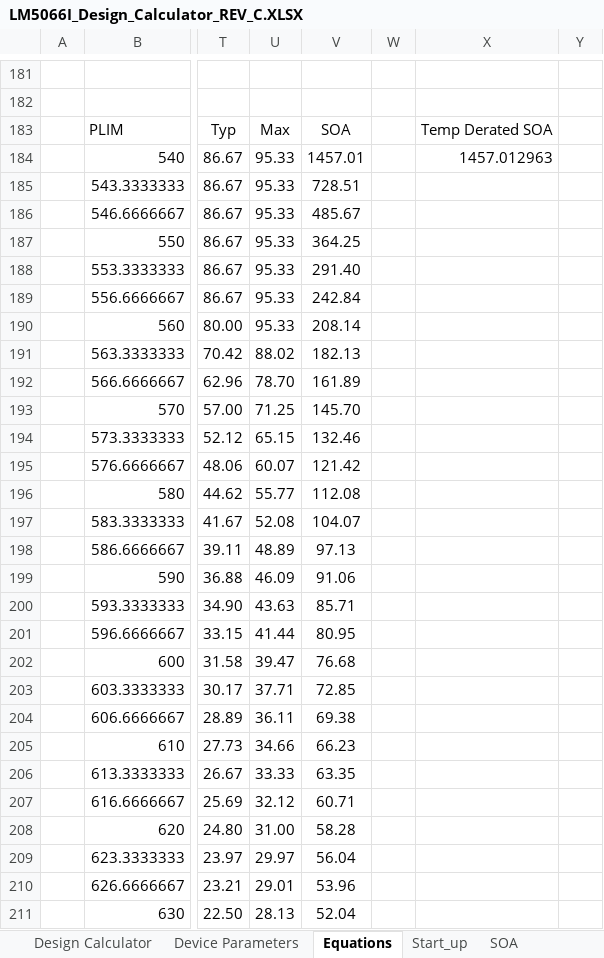
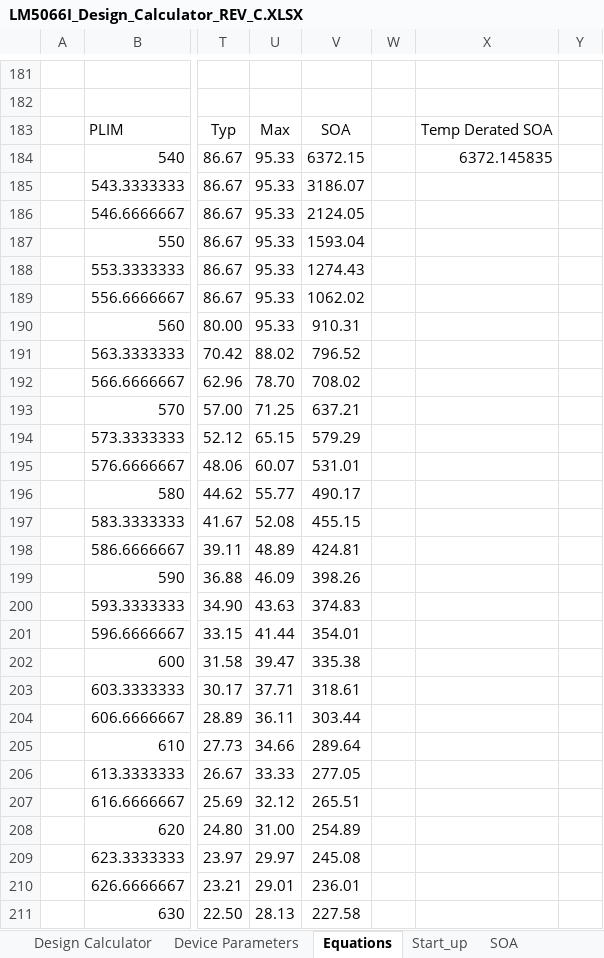
Before and after one commit to mjbots/power_dist, an Excel workbook: hw/LM5066I_Design_Calculator_REV_C.XLSX, sheet Equations, drawn as a sheet; only a part is shown, gaps mark what is left out; values as stored, in another font and other column widths than the file's, no borders; charts and pictures not drawn; the diff covers the shown part only; the diff names each change by its address in the sheet, - before the commit and + after, or states it on an @@ line.

```diff
--- a/hw/LM5066I_Design_Calculator_REV_C.XLSX (sheet Equations)
+++ b/hw/LM5066I_Design_Calculator_REV_C.XLSX (sheet Equations)
-V184: 1457.01
+V184: 6372.15
-X184: 1457.012963
+X184: 6372.145835
-V185: 728.51
+V185: 3186.07
-V186: 485.67
+V186: 2124.05
-V187: 364.25
+V187: 1593.04
-V188: 291.40
+V188: 1274.43
-V189: 242.84
+V189: 1062.02
-V190: 208.14
+V190: 910.31
-V191: 182.13
+V191: 796.52
-V192: 161.89
+V192: 708.02
-V193: 145.70
+V193: 637.21
-V194: 132.46
+V194: 579.29
-V195: 121.42
+V195: 531.01
-V196: 112.08
+V196: 490.17
-V197: 104.07
+V197: 455.15
-V198: 97.13
+V198: 424.81
-V199: 91.06
+V199: 398.26
-V200: 85.71
+V200: 374.83
-V201: 80.95
+V201: 354.01
-V202: 76.68
+V202: 335.38
-V203: 72.85
+V203: 318.61
-V204: 69.38
+V204: 303.44
-V205: 66.23
+V205: 289.64
-V206: 63.35
+V206: 277.05
-V207: 60.71
+V207: 265.51
-V208: 58.28
+V208: 254.89
-V209: 56.04
+V209: 245.08
-V210: 53.96
+V210: 236.01
-V211: 52.04
+V211: 227.58
```
Also changed, not shown: 78 edited cells elsewhere in this sheet, sheet Start_up, sheet Design Calculator, sheet SOA, sheet dv_dt_recommendations, formulas that keep their value, hidden cells, charts or pictures, 4 other files.
